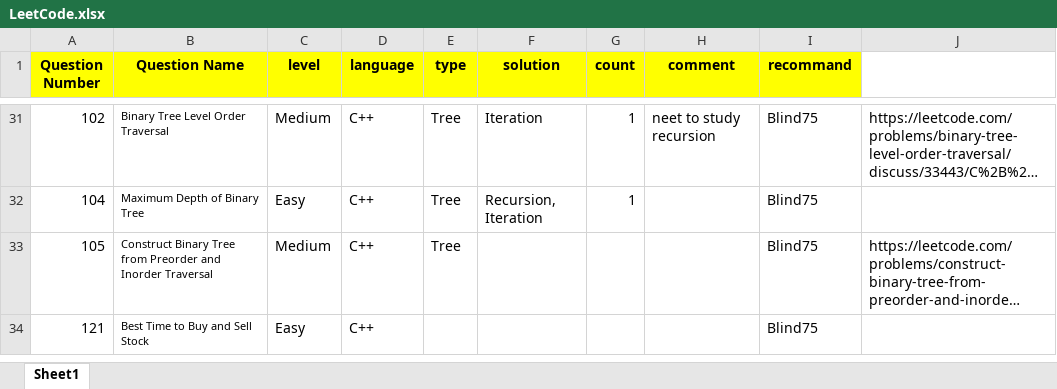
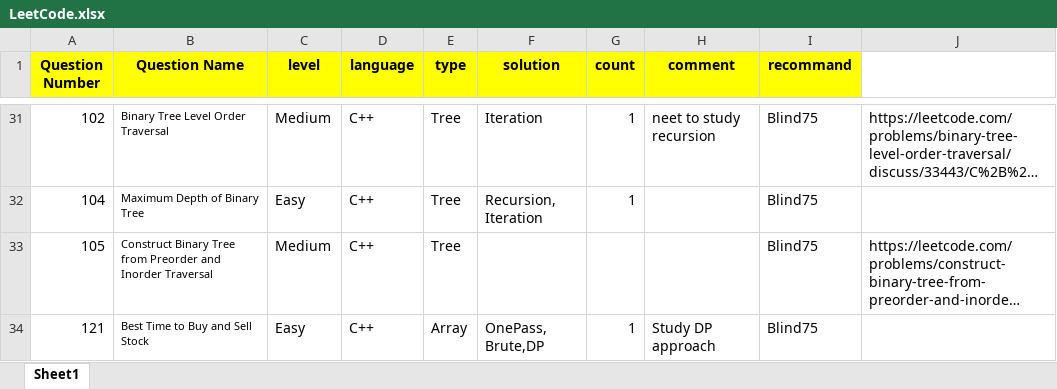
Before and after one commit to guitar0317/LeetCode, an Excel workbook: LeetCode.xlsx, sheet Sheet1, drawn as a sheet; only a part is shown, gaps mark what is left out; long unchanged cells end in …; values as stored, in another font and other column widths than the file's, no borders; the diff names each change by its address in the sheet, - before the commit and + after, or states it on an @@ line.

```diff
--- a/LeetCode.xlsx (sheet Sheet1)
+++ b/LeetCode.xlsx (sheet Sheet1)
-E34 (type): (empty)
+E34 (type): Array
-F34 (solution): (empty)
+F34 (solution): OnePass, Brute,DP
-G34 (count): (empty)
+G34 (count): 1
-H34 (comment): (empty)
+H34 (comment): Study DP approach
```
Also changed, not shown: 4 other files.
